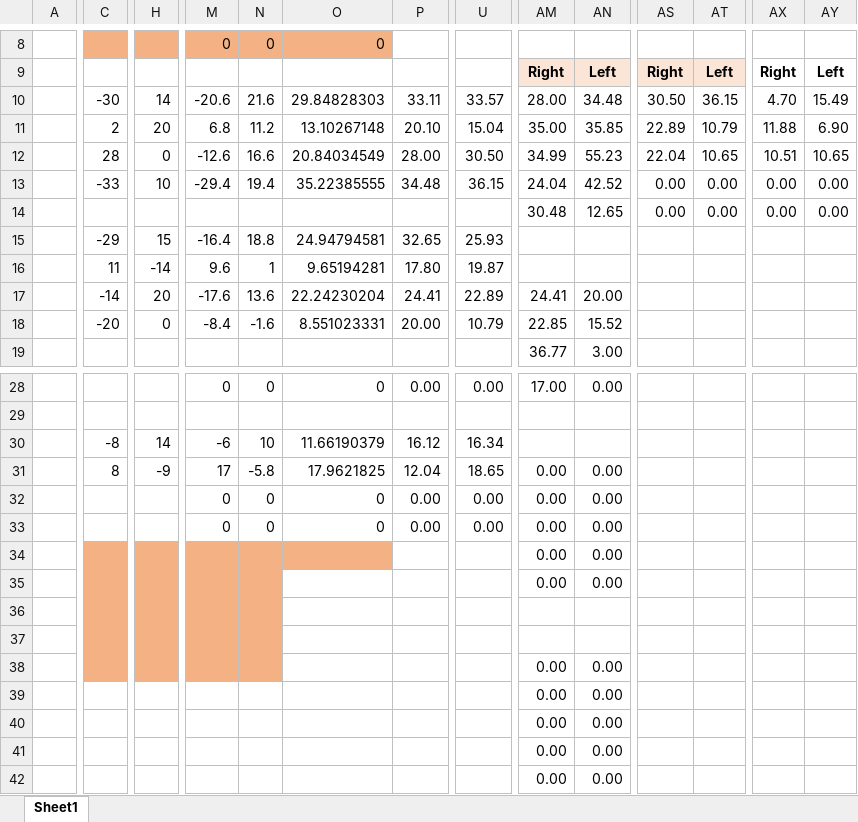
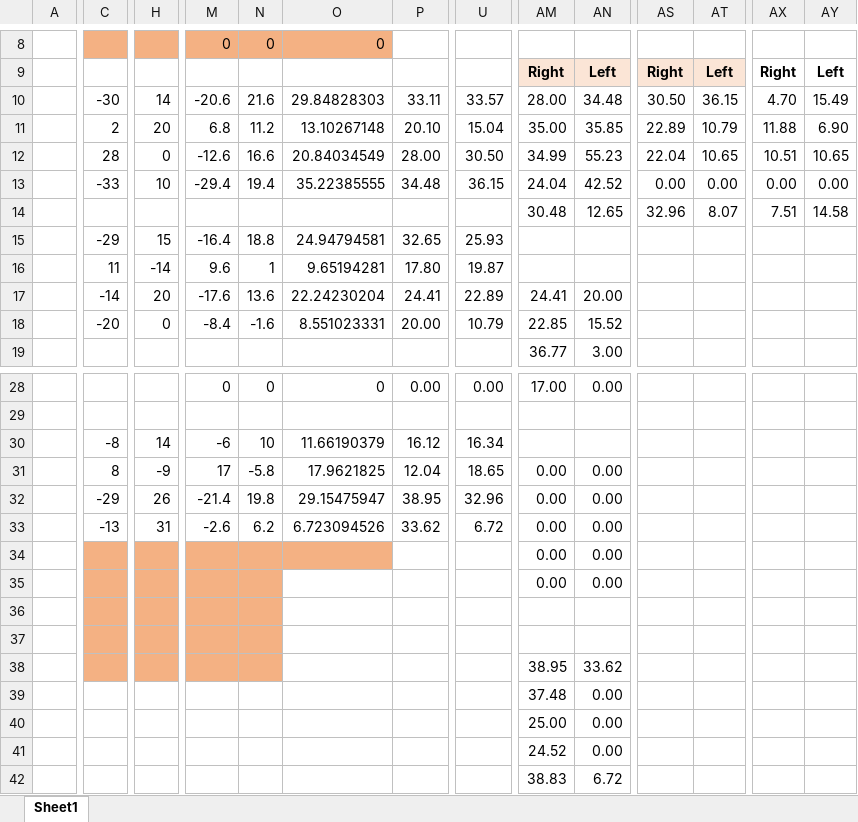
Before and after one commit to kholysa/CopterTests, an Excel workbook: CopterMoveANDLocalisation/CopterMoveAndLocalisation.xlsx, sheet Sheet1, drawn as a sheet; only a part is shown, gaps mark what is left out; values as stored, in another font and other column widths than the file's, no borders; charts and pictures not drawn; removed rows and columns are numbered as before the commit, all else as after; rows hold the shown columns only; the diff names each change by its address in the sheet, - before the commit and + after, or states it on an @@ line.

Commit message:
update 30.07.2019

```diff
--- a/CopterMoveANDLocalisation/CopterMoveAndLocalisation.xlsx (sheet Sheet1)
+++ b/CopterMoveANDLocalisation/CopterMoveAndLocalisation.xlsx (sheet Sheet1)
-AS14: 0.00
+AS14: 32.96
-AT14: 0.00
+AT14: 8.07
-AX14: 0.00
+AX14: 7.51
-AY14: 0.00
+AY14: 14.58
-row 32:  |  |  | 0 | 0 | 0 | 0.00 | 0.00 | 0.00 | 0.00
+row 32:  | -29 | 26 | -21.4 | 19.8 | 29.15475947 | 38.95 | 32.96 | 0.00 | 0.00
-C33: (empty)
+C33: -13
-H33: (empty)
+H33: 31
-M33: 0
+M33: -2.6
-N33: 0
+N33: 6.2
-O33: 0
+O33: 6.723094526
-P33: 0.00
+P33: 33.62
-U33: 0.00
+U33: 6.72
-AM38: 0.00
+AM38: 38.95
-AN38: 0.00
+AN38: 33.62
-AM39: 0.00
+AM39: 37.48
-AM40: 0.00
+AM40: 25.00
-AM41: 0.00
+AM41: 24.52
-AM42: 0.00
+AM42: 38.83
-AN42: 0.00
+AN42: 6.72
```
Also changed, not shown: charts or pictures.
